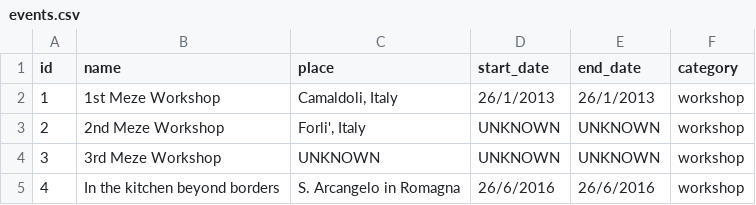
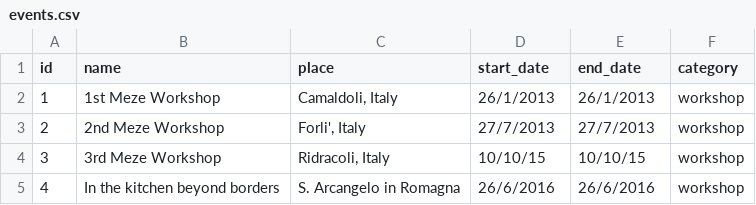
Before and after one commit to FoodConnectsPeople/foodconnectspeople-tool, a CSV file: data_sources/scripts/files/events.csv, drawn as a sheet.

```diff
--- a/data_sources/scripts/files/events.csv
+++ b/data_sources/scripts/files/events.csv
@@ -2,4 +2,4 @@ id,name,place,start_date,end_date,category
 1,1st Meze Workshop,"Camaldoli, Italy",26/1/2013,26/1/2013,workshop
-2,2nd Meze Workshop,"Forli', Italy",UNKNOWN,UNKNOWN,workshop
-3,3rd Meze Workshop,UNKNOWN,UNKNOWN,UNKNOWN,workshop
+2,2nd Meze Workshop,"Forli', Italy",27/7/2013,27/7/2013,workshop
+3,3rd Meze Workshop,"Ridracoli, Italy",10/10/15,10/10/15,workshop
 4,In the kitchen beyond borders,S. Arcangelo in Romagna,26/6/2016,26/6/2016,workshop
```
Also changed, not shown: data_sources/scripts/files/ingredients-transformed.csv, data_sources/scripts/files/ingredients.csv, 8 other files.
